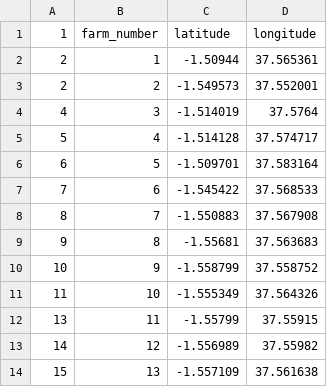
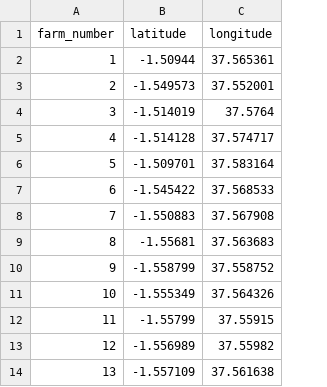
Before and after one commit to SammyOngaya/Customer-Churn-Prediction, a CSV file: miu_farmers.csv, drawn as a sheet; only a part is shown; the diff names each change by its address in the sheet, - before the commit and + after, or states it on an @@ line.

Commit message:
Add files via upload

```diff
--- a/miu_farmers.csv
+++ b/miu_farmers.csv
-column A (1), rows 2-14: 2 | 2 | 4 | 5 | 6 | 7 | 8 | 9 | 10 | 11 | 13 | 14 | 15
```
